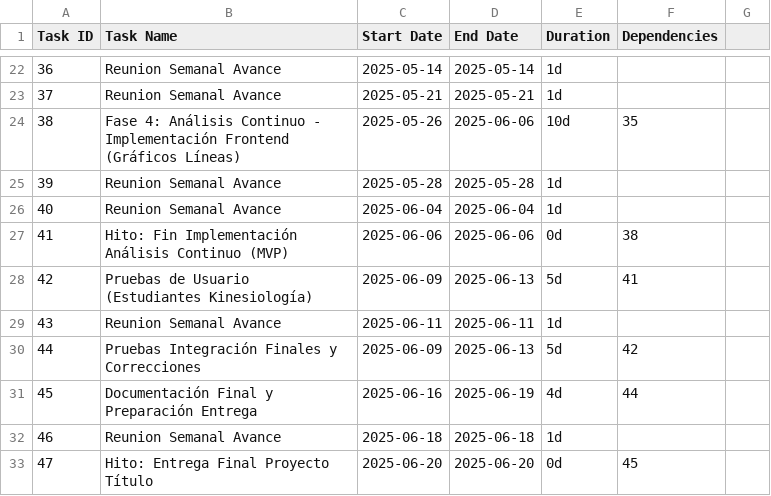
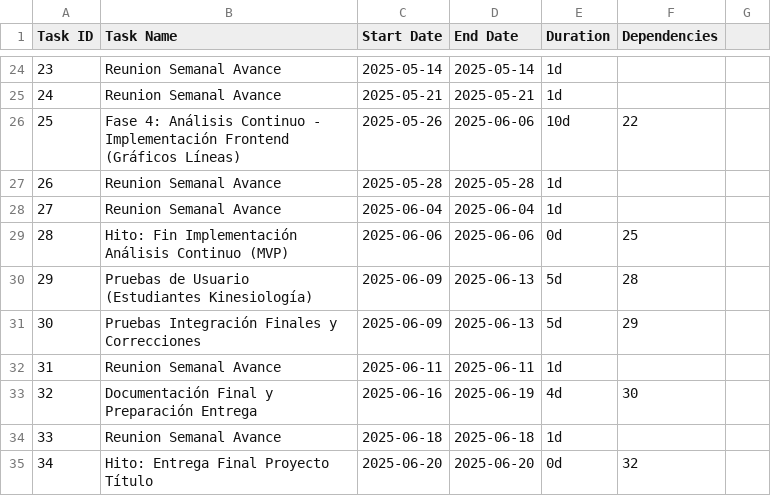
Before and after one commit to MatiAlevMe/KineViz, a CSV file: cronograma_kineviz_completo.csv, drawn as a sheet; only a part is shown, gaps mark what is left out; the diff covers the shown part only.

```diff
--- a/cronograma_kineviz_completo.csv
+++ b/cronograma_kineviz_completo.csv
@@ -22,12 +24,12 @@ Task ID,Task Name,Start Date,End Date,Duration,Dependencies
-36,Reunion Semanal Avance,2025-05-14,2025-05-14,1d,
-37,Reunion Semanal Avance,2025-05-21,2025-05-21,1d,
-38,Fase 4: Análisis Continuo - Implementación Frontend (Gráficos Líneas),2025-05-26,2025-06-06,10d,35
-39,Reunion Semanal Avance,2025-05-28,2025-05-28,1d,
-40,Reunion Semanal Avance,2025-06-04,2025-06-04,1d,
-41,Hito: Fin Implementación Análisis Continuo (MVP),2025-06-06,2025-06-06,0d,38
-42,Pruebas de Usuario (Estudiantes Kinesiología),2025-06-09,2025-06-13,5d,41
-43,Reunion Semanal Avance,2025-06-11,2025-06-11,1d,
-44,Pruebas Integración Finales y Correcciones,2025-06-09,2025-06-13,5d,42
-45,Documentación Final y Preparación Entrega,2025-06-16,2025-06-19,4d,44
-46,Reunion Semanal Avance,2025-06-18,2025-06-18,1d,
-47,Hito: Entrega Final Proyecto Título,2025-06-20,2025-06-20,0d,45
+23,Reunion Semanal Avance,2025-05-14,2025-05-14,1d,
+24,Reunion Semanal Avance,2025-05-21,2025-05-21,1d,
+25,Fase 4: Análisis Continuo - Implementación Frontend (Gráficos Líneas),2025-05-26,2025-06-06,10d,22
+26,Reunion Semanal Avance,2025-05-28,2025-05-28,1d,
+27,Reunion Semanal Avance,2025-06-04,2025-06-04,1d,
+28,Hito: Fin Implementación Análisis Continuo (MVP),2025-06-06,2025-06-06,0d,25
+29,Pruebas de Usuario (Estudiantes Kinesiología),2025-06-09,2025-06-13,5d,28
+30,Pruebas Integración Finales y Correcciones,2025-06-09,2025-06-13,5d,29
+31,Reunion Semanal Avance,2025-06-11,2025-06-11,1d,
+32,Documentación Final y Preparación Entrega,2025-06-16,2025-06-19,4d,30
+33,Reunion Semanal Avance,2025-06-18,2025-06-18,1d,
+34,Hito: Entrega Final Proyecto Título,2025-06-20,2025-06-20,0d,32
```
Also changed, not shown: 7 added rows, 5 removed rows and 20 edited cells elsewhere in this file.
